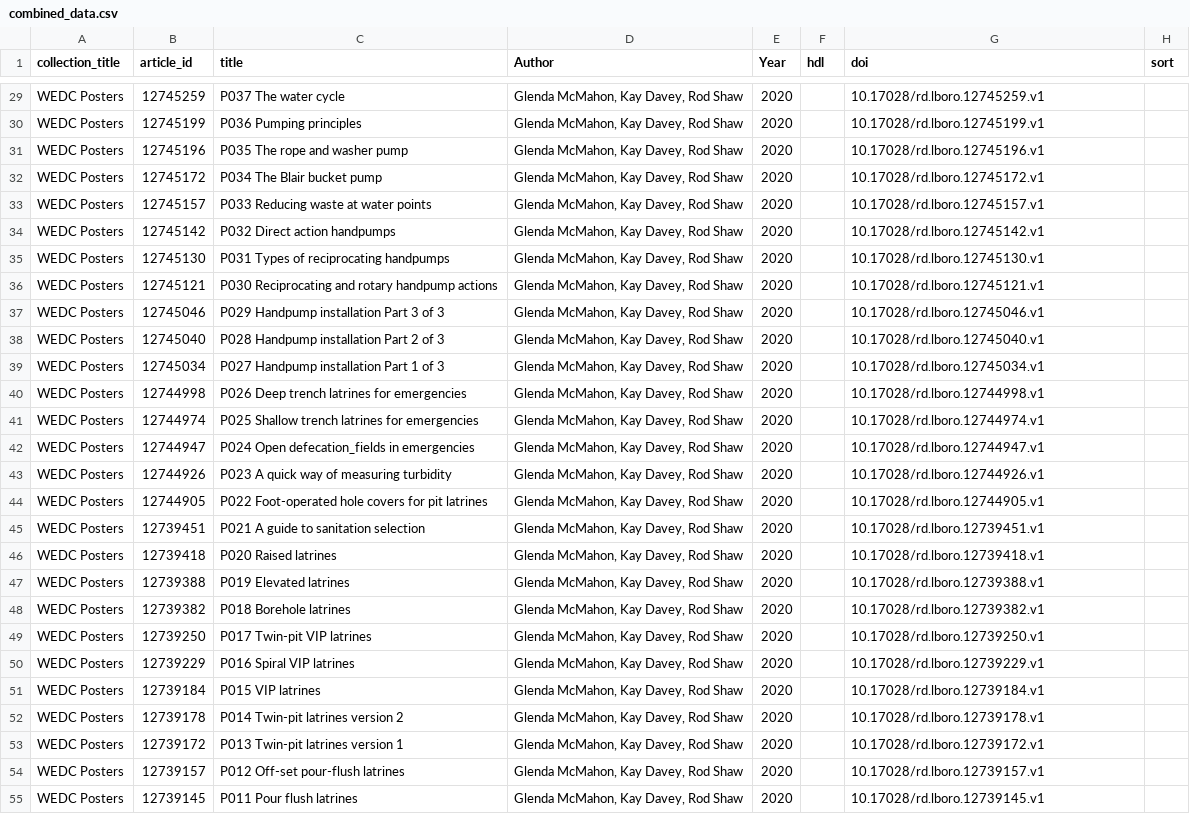
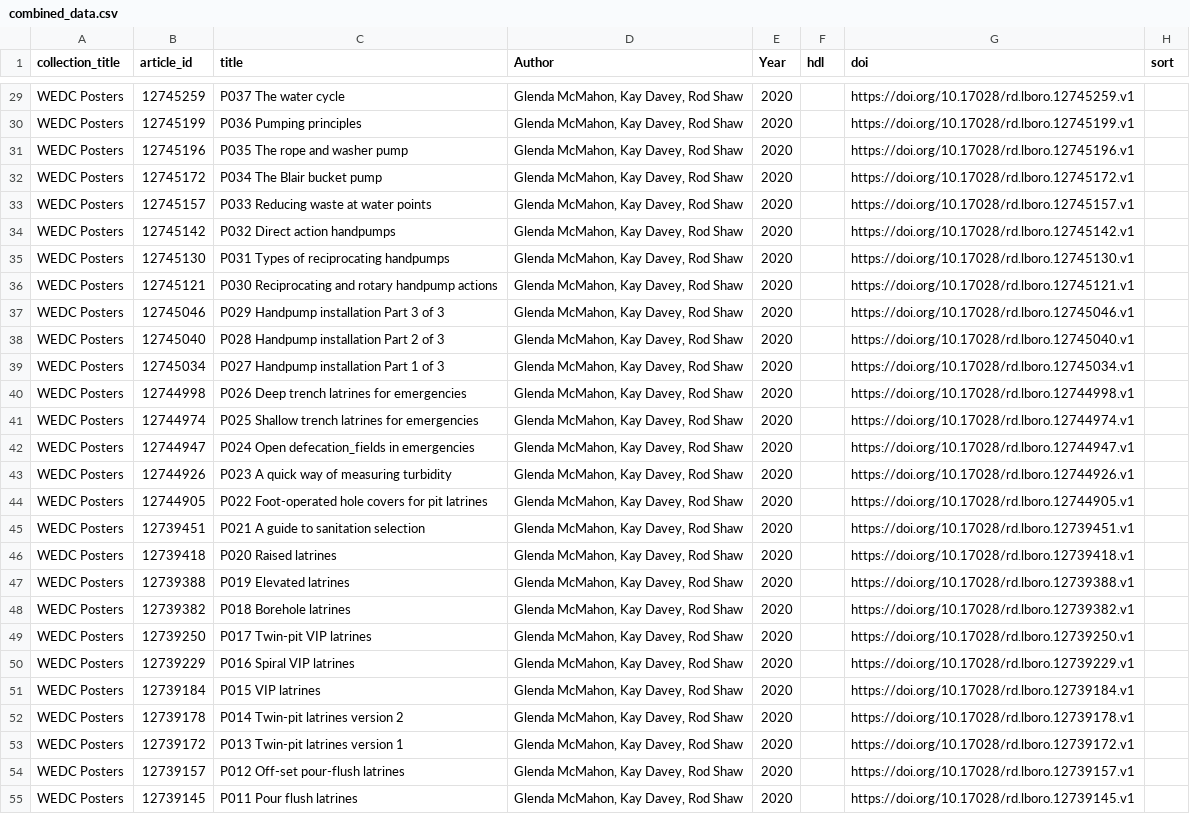
Before and after one commit to lboro-rdm/WEDCPosters, a CSV file: combined_data.csv, drawn as a sheet; only a part is shown, gaps mark what is left out; the diff covers the shown part only; the diff names each change by its address in the sheet, - before the commit and + after, or states it on an @@ line.

```diff
--- a/combined_data.csv
+++ b/combined_data.csv
-G29 (doi): 10.17028/rd.lboro.12745259.v1
+G29 (doi): https://doi.org/10.17028/rd.lboro.12745259.v1
-G30 (doi): 10.17028/rd.lboro.12745199.v1
+G30 (doi): https://doi.org/10.17028/rd.lboro.12745199.v1
-G31 (doi): 10.17028/rd.lboro.12745196.v1
+G31 (doi): https://doi.org/10.17028/rd.lboro.12745196.v1
-G32 (doi): 10.17028/rd.lboro.12745172.v1
+G32 (doi): https://doi.org/10.17028/rd.lboro.12745172.v1
-G33 (doi): 10.17028/rd.lboro.12745157.v1
+G33 (doi): https://doi.org/10.17028/rd.lboro.12745157.v1
-G34 (doi): 10.17028/rd.lboro.12745142.v1
+G34 (doi): https://doi.org/10.17028/rd.lboro.12745142.v1
-G35 (doi): 10.17028/rd.lboro.12745130.v1
+G35 (doi): https://doi.org/10.17028/rd.lboro.12745130.v1
-G36 (doi): 10.17028/rd.lboro.12745121.v1
+G36 (doi): https://doi.org/10.17028/rd.lboro.12745121.v1
-G37 (doi): 10.17028/rd.lboro.12745046.v1
+G37 (doi): https://doi.org/10.17028/rd.lboro.12745046.v1
-G38 (doi): 10.17028/rd.lboro.12745040.v1
+G38 (doi): https://doi.org/10.17028/rd.lboro.12745040.v1
-G39 (doi): 10.17028/rd.lboro.12745034.v1
+G39 (doi): https://doi.org/10.17028/rd.lboro.12745034.v1
-G40 (doi): 10.17028/rd.lboro.12744998.v1
+G40 (doi): https://doi.org/10.17028/rd.lboro.12744998.v1
-G41 (doi): 10.17028/rd.lboro.12744974.v1
+G41 (doi): https://doi.org/10.17028/rd.lboro.12744974.v1
-G42 (doi): 10.17028/rd.lboro.12744947.v1
+G42 (doi): https://doi.org/10.17028/rd.lboro.12744947.v1
-G43 (doi): 10.17028/rd.lboro.12744926.v1
+G43 (doi): https://doi.org/10.17028/rd.lboro.12744926.v1
-G44 (doi): 10.17028/rd.lboro.12744905.v1
+G44 (doi): https://doi.org/10.17028/rd.lboro.12744905.v1
-G45 (doi): 10.17028/rd.lboro.12739451.v1
+G45 (doi): https://doi.org/10.17028/rd.lboro.12739451.v1
-G46 (doi): 10.17028/rd.lboro.12739418.v1
+G46 (doi): https://doi.org/10.17028/rd.lboro.12739418.v1
-G47 (doi): 10.17028/rd.lboro.12739388.v1
+G47 (doi): https://doi.org/10.17028/rd.lboro.12739388.v1
-G48 (doi): 10.17028/rd.lboro.12739382.v1
+G48 (doi): https://doi.org/10.17028/rd.lboro.12739382.v1
-G49 (doi): 10.17028/rd.lboro.12739250.v1
+G49 (doi): https://doi.org/10.17028/rd.lboro.12739250.v1
-G50 (doi): 10.17028/rd.lboro.12739229.v1
+G50 (doi): https://doi.org/10.17028/rd.lboro.12739229.v1
-G51 (doi): 10.17028/rd.lboro.12739184.v1
+G51 (doi): https://doi.org/10.17028/rd.lboro.12739184.v1
-G52 (doi): 10.17028/rd.lboro.12739178.v1
+G52 (doi): https://doi.org/10.17028/rd.lboro.12739178.v1
-G53 (doi): 10.17028/rd.lboro.12739172.v1
+G53 (doi): https://doi.org/10.17028/rd.lboro.12739172.v1
-G54 (doi): 10.17028/rd.lboro.12739157.v1
+G54 (doi): https://doi.org/10.17028/rd.lboro.12739157.v1
-G55 (doi): 10.17028/rd.lboro.12739145.v1
+G55 (doi): https://doi.org/10.17028/rd.lboro.12739145.v1
```
Also changed, not shown: 37 edited cells elsewhere in this file, 3 other files.
